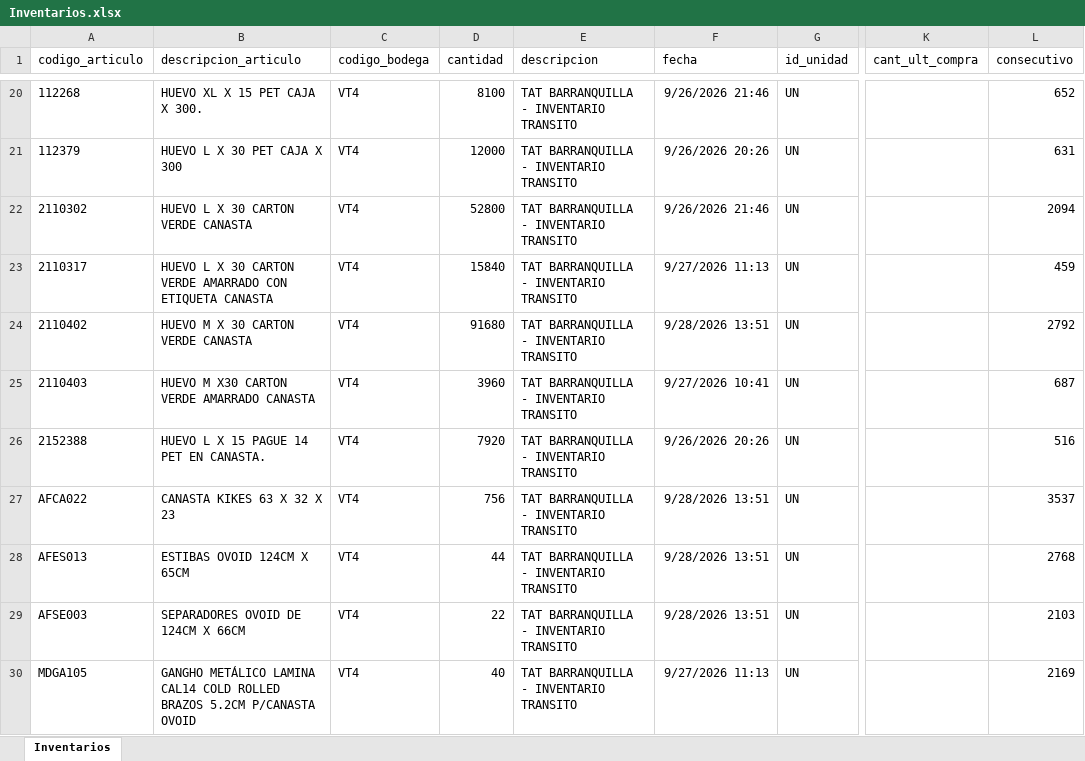
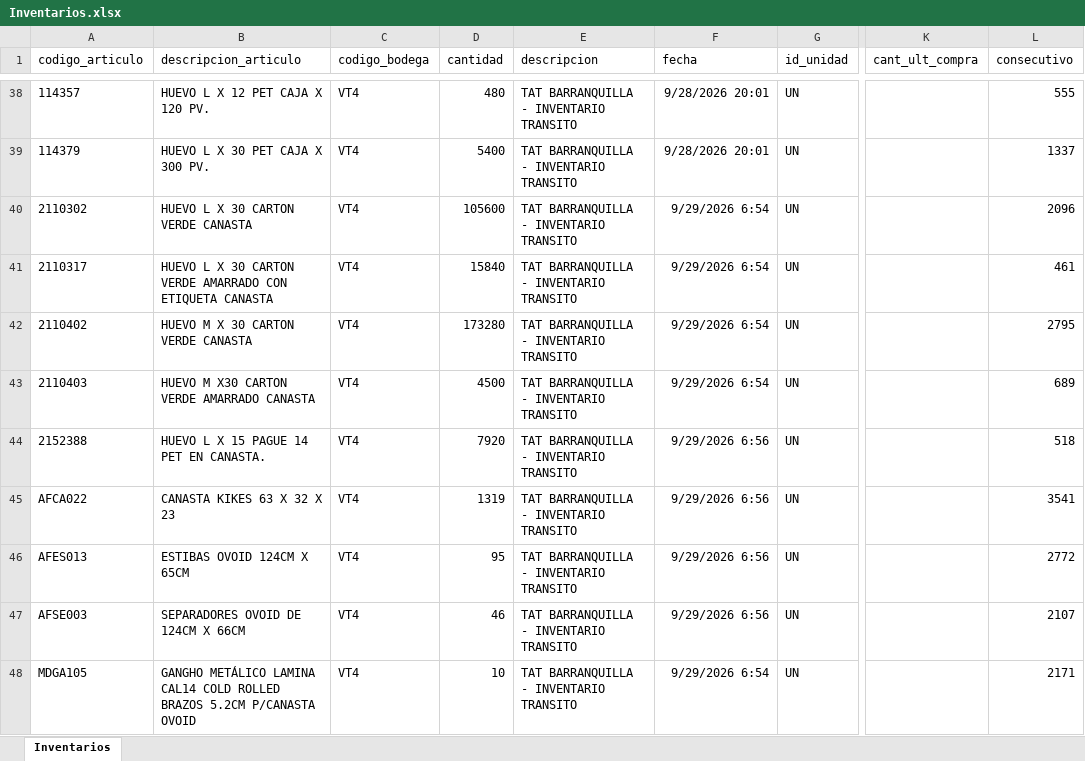
Before and after one commit to CamiVargas25/Inventarios, an Excel workbook: Inventarios.xlsx, sheet Inventarios, drawn as a sheet; only a part is shown, gaps mark what is left out; values as stored, in another font and other column widths than the file's, no borders; addresses are those after the commit; the diff covers the shown part only; the diff names each change by its address in the sheet, - before the commit and + after, or states it on an @@ line.

```diff
--- a/Inventarios.xlsx (sheet Inventarios)
+++ b/Inventarios.xlsx (sheet Inventarios)
-A38 (codigo_articulo): 112268
+A38 (codigo_articulo): 114357
-B38 (descripcion_articulo): HUEVO XL X 15 PET CAJA X 300.
+B38 (descripcion_articulo): HUEVO L X 12 PET CAJA X 120 PV.
-D38 (cantidad): 8100
+D38 (cantidad): 480
-F38 (fecha): 9/26/2026 21:46
+F38 (fecha): 9/28/2026 20:01
-L38 (consecutivo): 652
+L38 (consecutivo): 555
-A39 (codigo_articulo): 112379
+A39 (codigo_articulo): 114379
-B39 (descripcion_articulo): HUEVO L X 30 PET CAJA X 300
+B39 (descripcion_articulo): HUEVO L X 30 PET CAJA X 300 PV.
-D39 (cantidad): 12000
+D39 (cantidad): 5400
-F39 (fecha): 9/26/2026 20:26
+F39 (fecha): 9/28/2026 20:01
-L39 (consecutivo): 631
+L39 (consecutivo): 1337
-D40 (cantidad): 52800
+D40 (cantidad): 105600
-F40 (fecha): 9/26/2026 21:46
+F40 (fecha): 9/29/2026 6:54
-L40 (consecutivo): 2094
+L40 (consecutivo): 2096
-F41 (fecha): 9/27/2026 11:13
+F41 (fecha): 9/29/2026 6:54
-L41 (consecutivo): 459
+L41 (consecutivo): 461
-D42 (cantidad): 91680
+D42 (cantidad): 173280
-F42 (fecha): 9/28/2026 13:51
+F42 (fecha): 9/29/2026 6:54
-L42 (consecutivo): 2792
+L42 (consecutivo): 2795
-D43 (cantidad): 3960
+D43 (cantidad): 4500
-F43 (fecha): 9/27/2026 10:41
+F43 (fecha): 9/29/2026 6:54
-L43 (consecutivo): 687
+L43 (consecutivo): 689
-F44 (fecha): 9/26/2026 20:26
+F44 (fecha): 9/29/2026 6:56
-L44 (consecutivo): 516
+L44 (consecutivo): 518
-D45 (cantidad): 756
+D45 (cantidad): 1319
-F45:F47 (fecha): 9/28/2026 13:51
+F45:F47 (fecha): 9/29/2026 6:56
-L45 (consecutivo): 3537
+L45 (consecutivo): 3541
-D46 (cantidad): 44
+D46 (cantidad): 95
-L46 (consecutivo): 2768
+L46 (consecutivo): 2772
-D47 (cantidad): 22
+D47 (cantidad): 46
-L47 (consecutivo): 2103
+L47 (consecutivo): 2107
-D48 (cantidad): 40
+D48 (cantidad): 10
-F48 (fecha): 9/27/2026 11:13
+F48 (fecha): 9/29/2026 6:54
-L48 (consecutivo): 2169
+L48 (consecutivo): 2171
```
Also changed, not shown: 98 added rows, 46 removed rows and 187 edited cells elsewhere in this sheet, 5 other files.
